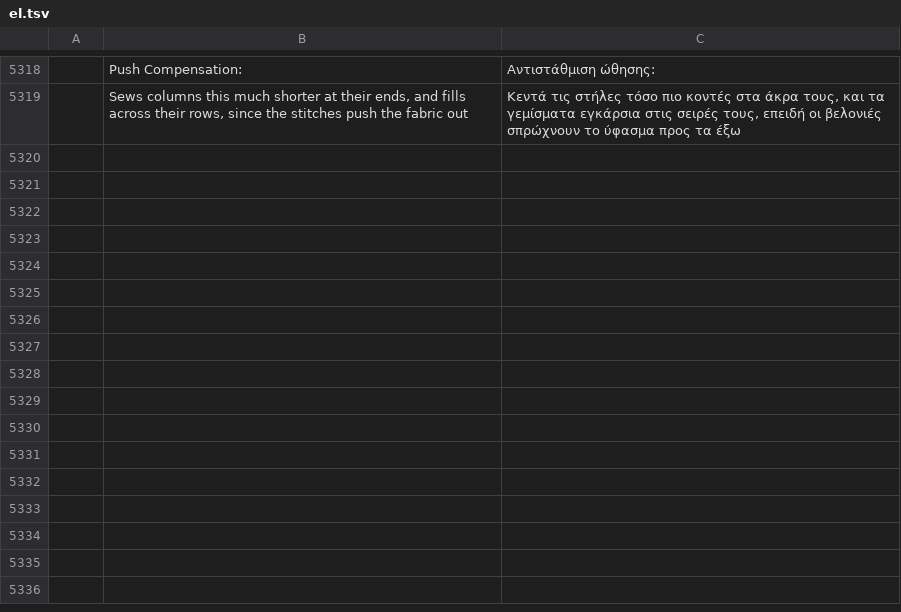
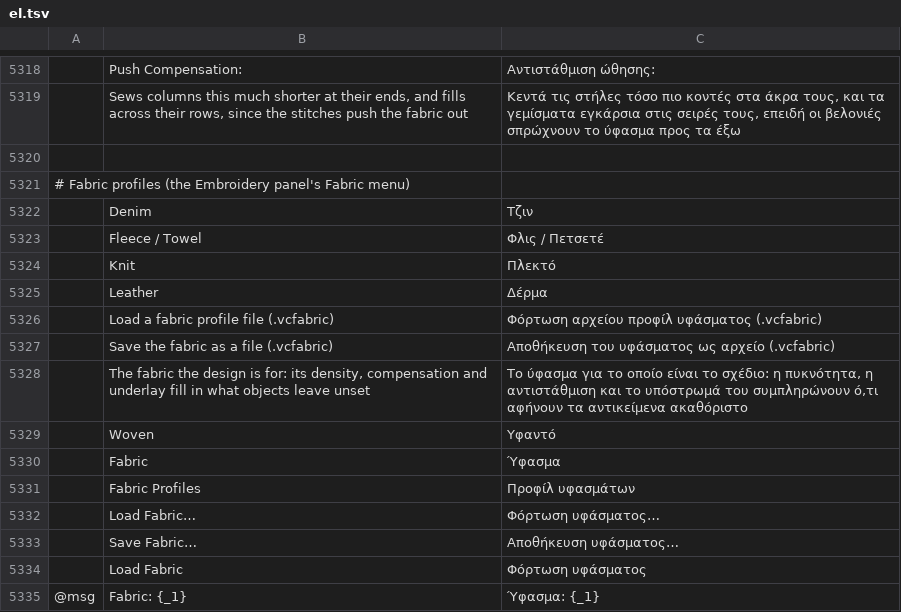
Before and after one commit to KellyMurphy/vectorcraft, a TSV file: crates/ui-egui/src/i18n/el.tsv, drawn as a sheet; only a part is shown, gaps mark what is left out; the diff names each change by its address in the sheet, - before the commit and + after, or states it on an @@ line.

```diff
--- a/crates/ui-egui/src/i18n/el.tsv
+++ b/crates/ui-egui/src/i18n/el.tsv
+row 5320: (empty)
+row 5321: # Fabric profiles (the Embroidery panel's Fabric menu)
+row 5322:  | Denim | Τζιν
+row 5323:  | Fleece / Towel | Φλις / Πετσετέ
+row 5324:  | Knit | Πλεκτό
+row 5325:  | Leather | Δέρμα
+row 5326:  | Load a fabric profile file (.vcfabric) | Φόρτωση αρχείου προφίλ υφάσματος (.vcfabric)
+row 5327:  | Save the fabric as a file (.vcfabric) | Αποθήκευση του υφάσματος ως αρχείο (.vcfabric)
+row 5328:  | The fabric the design is for: its density, compensation and underlay fill in what objects leave unset | Το ύφασμα για το οποίο είναι το σχέδιο: η πυκνότητα, η αντιστάθμιση και το υπόστρωμά του συμπληρώνουν ό,τι αφήνουν τα αντικείμενα ακαθόριστο
+row 5329:  | Woven | Υφαντό
+row 5330:  | Fabric | Ύφασμα
+row 5331:  | Fabric Profiles | Προφίλ υφασμάτων
+row 5332:  | Load Fabric… | Φόρτωση υφάσματος…
+row 5333:  | Save Fabric… | Αποθήκευση υφάσματος…
+row 5334:  | Load Fabric | Φόρτωση υφάσματος
+row 5335: @msg | Fabric: {_1} | Ύφασμα: {_1}
```
Also changed, not shown: crates/ui-egui/src/i18n/bg.tsv, crates/ui-egui/src/i18n/fr.tsv, 47 other files.
